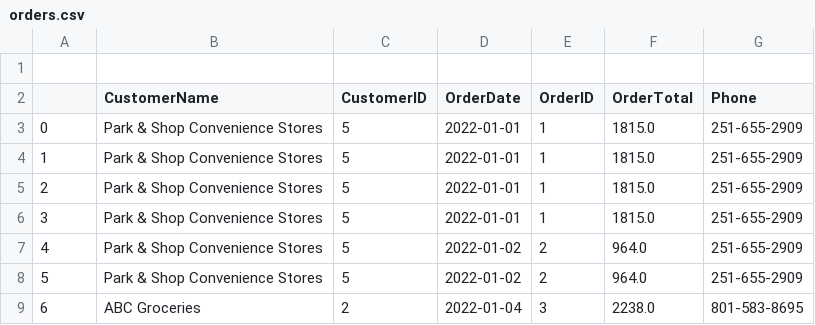
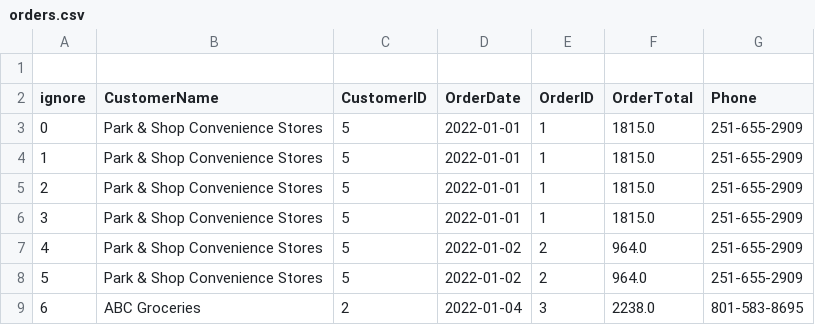
Before and after one commit to Islam-Programmer/Islam-Programmer, a CSV file: .devcontainer/orders.csv, drawn as a sheet; only a part is shown.

Commit message:
Update orders.csv

```diff
--- a/.devcontainer/orders.csv
+++ b/.devcontainer/orders.csv
@@ -1,3 +1,3 @@
 
-,CustomerName,CustomerID,OrderDate,OrderID,OrderTotal,Phone
+ignore,CustomerName,CustomerID,OrderDate,OrderID,OrderTotal,Phone
 0,Park & Shop Convenience Stores,5,2022-01-01,1,1815.0,251-655-2909
```
